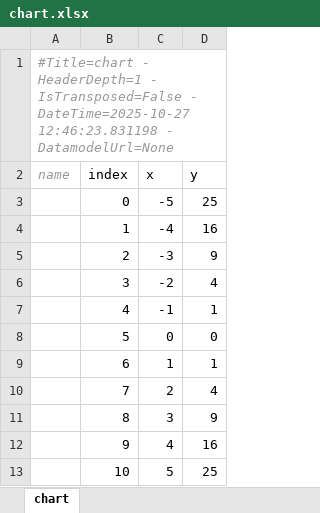
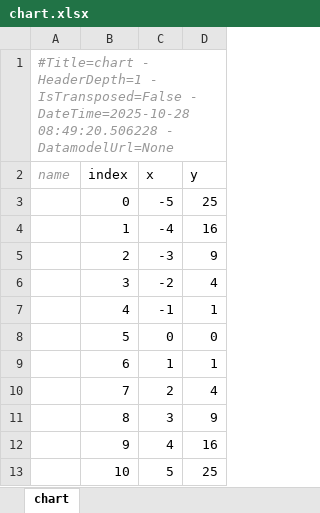
Before and after one commit to maxfordham/xlsxdatagrid, an Excel workbook: xl/chart.xlsx, sheet chart, drawn as a sheet; values as stored, in another font and other column widths than the file's, no borders; charts and pictures and table styles not drawn; the diff names each change by its address in the sheet, - before the commit and + after, or states it on an @@ line.

```diff
--- a/xl/chart.xlsx (sheet chart)
+++ b/xl/chart.xlsx (sheet chart)
-A1 (name): …IsTransposed=False - DateTime=2025-10-27 12:46:23.831198 - DatamodelUrl=None
+A1 (name): …IsTransposed=False - DateTime=2025-10-28 08:49:20.506228 - DatamodelUrl=None
```
Also changed, not shown: xl/test-many-sheets.xlsx, xl/test-t.xlsx, 1 other file.
